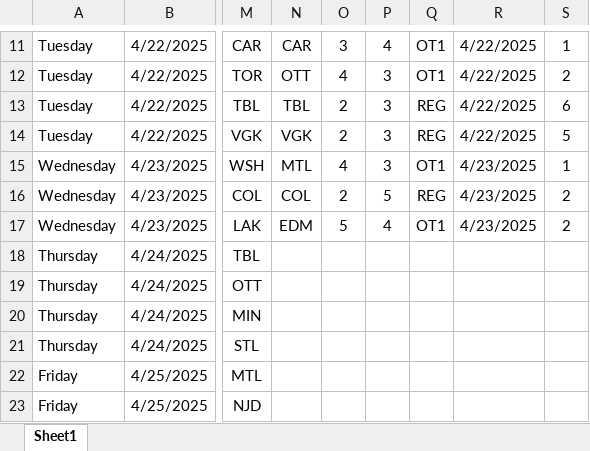
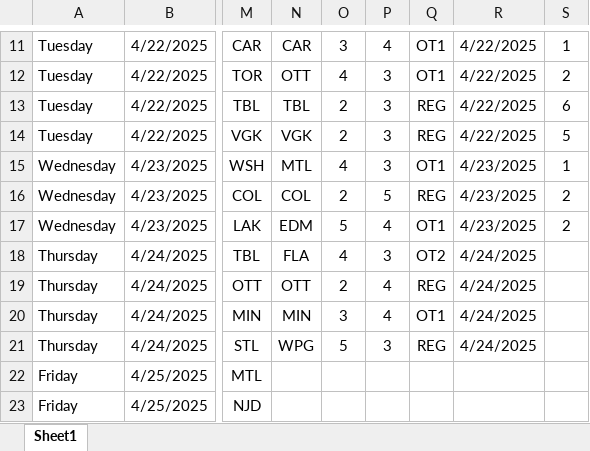
Before and after one commit to abriggs914/Coding_Practice, an Excel workbook: Python/Hockey pool/2025/My Predictions2025.xlsx, sheet Sheet1, drawn as a sheet; only a part is shown, gaps mark what is left out; values as stored, in another font and other column widths than the file's, no borders; conditional formats and table styles not drawn; the diff names each change by its address in the sheet, - before the commit and + after, or states it on an @@ line.

Commit message:
2025-04-24 GamePredictions

```diff
--- a/Python/Hockey pool/2025/My Predictions2025.xlsx (sheet Sheet1)
+++ b/Python/Hockey pool/2025/My Predictions2025.xlsx (sheet Sheet1)
-N18: (empty)
+N18: FLA
-O18: (empty)
+O18: 4
-P18: (empty)
+P18: 3
-Q18: (empty)
+Q18: OT2
-R18:R21: (empty)
+R18:R21: 4/24/2025
-N19: (empty)
+N19: OTT
-O19: (empty)
+O19: 2
-P19:P20: (empty)
+P19:P20: 4
-Q19: (empty)
+Q19: REG
-N20: (empty)
+N20: MIN
-O20: (empty)
+O20: 3
-Q20: (empty)
+Q20: OT1
-N21: (empty)
+N21: WPG
-O21: (empty)
+O21: 5
-P21: (empty)
+P21: 3
-Q21: (empty)
+Q21: REG
```
